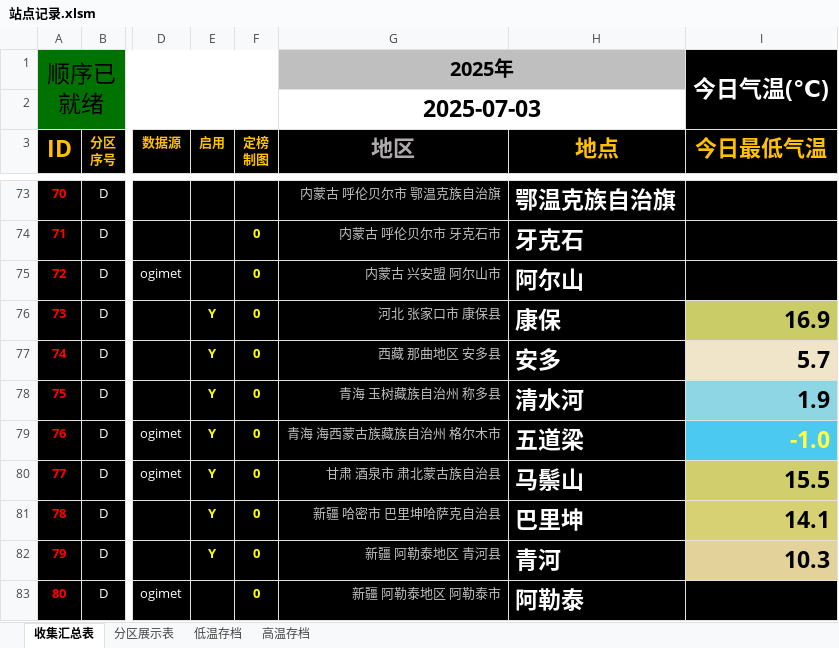
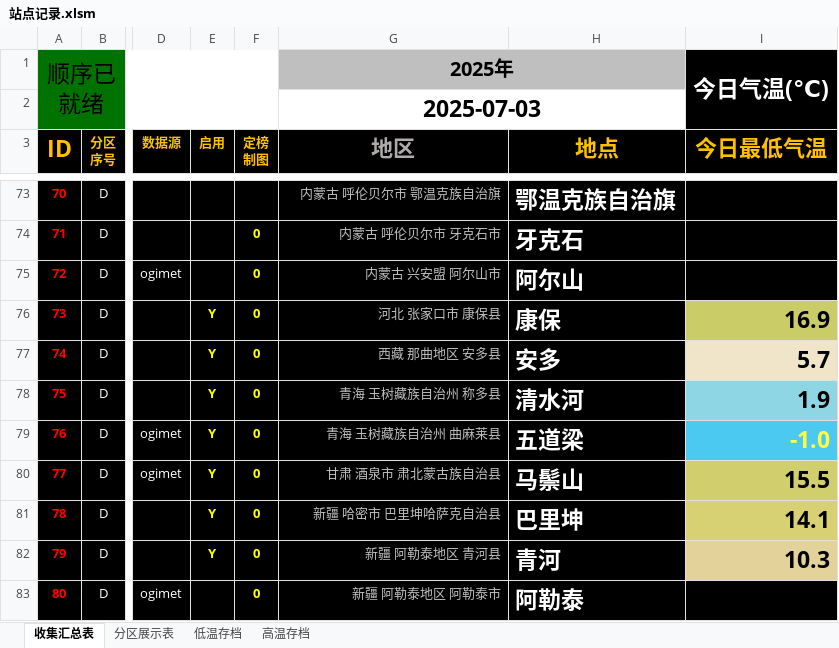
Before and after one commit to qkvkql/default, an Excel workbook: 气象/站点记录.xlsm, sheet 收集汇总表, drawn as a sheet; only a part is shown, gaps mark what is left out; values as stored, in another font and other column widths than the file's, no borders; conditional formats not drawn; the diff names each change by its address in the sheet, - before the commit and + after, or states it on an @@ line.

```diff
--- a/气象/站点记录.xlsm (sheet 收集汇总表)
+++ b/气象/站点记录.xlsm (sheet 收集汇总表)
-G79 (地区): 青海 海西蒙古族藏族自治州 格尔木市
+G79 (地区): 青海 玉树藏族自治州 曲麻莱县
```
Also changed, not shown: sheet 分区展示表.
